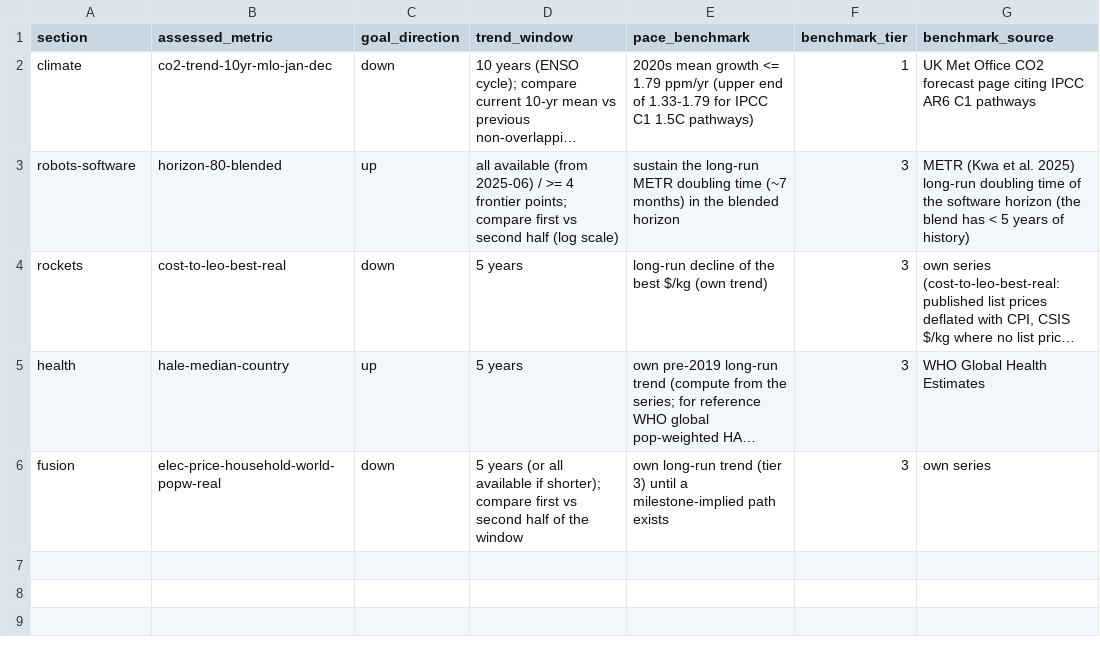
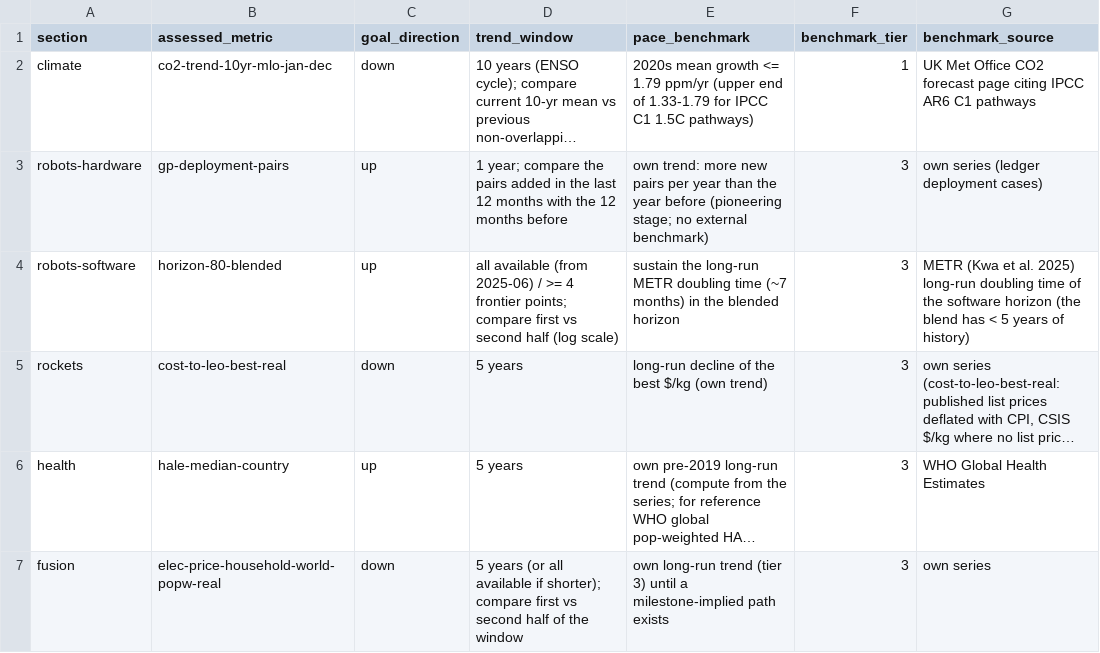
Before and after one commit to pasky/grand-endeavors-data, a CSV file: metrics/kpi-assessment.csv, drawn as a sheet; long unchanged cells end in …; the diff names each change by its address in the sheet, - before the commit and + after, or states it on an @@ line.

Commit message:
robots-hardware KPI registered: gp-deployment-pairs (required from 2026-W42; definition = the counting rules R1-R4, owner 2026-10-18), kpi-assessment row (own trend: new pairs per year)

```diff
--- a/metrics/kpi-assessment.csv
+++ b/metrics/kpi-assessment.csv
+row 3: robots-hardware | gp-deployment-pairs | up | 1 year; compare the pairs added in the last 12 months with the 12 months before | own trend: more new pairs per year than the year before (pioneering stage; no external benchmark) | 3 | own series (ledger deployment cases)
```
Also changed, not shown: metrics/robots-hardware.csv.
